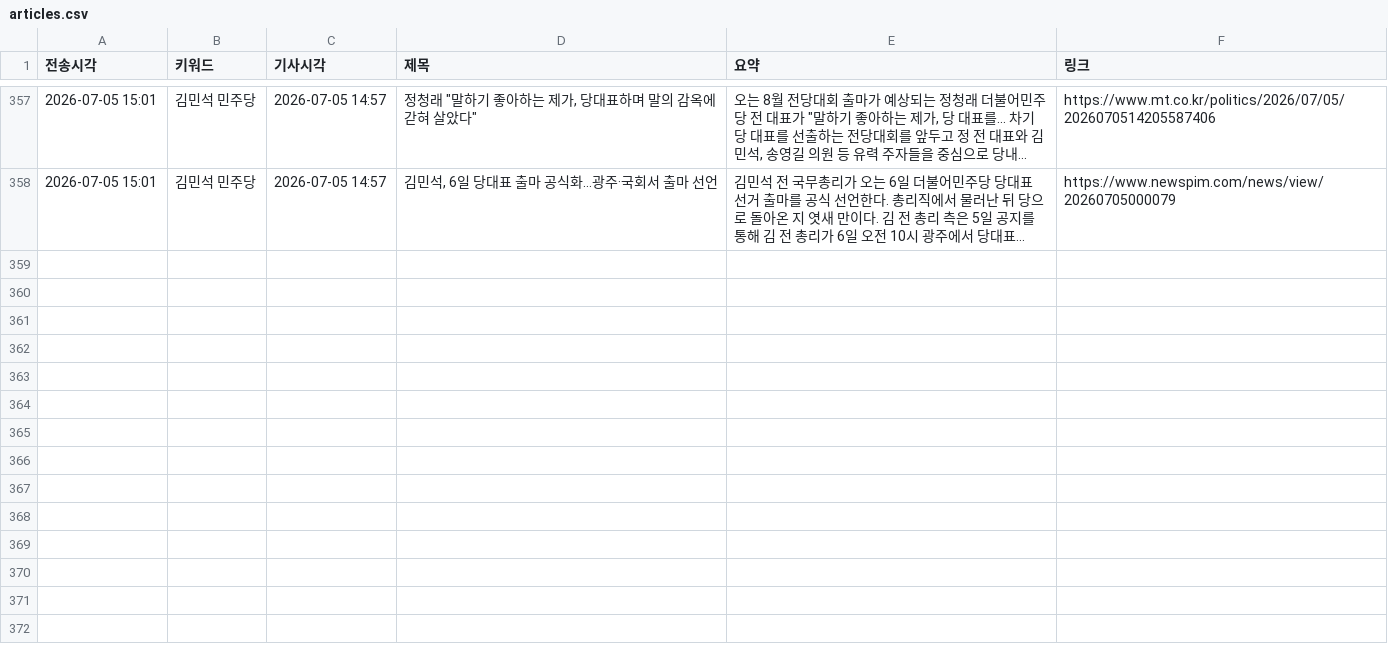
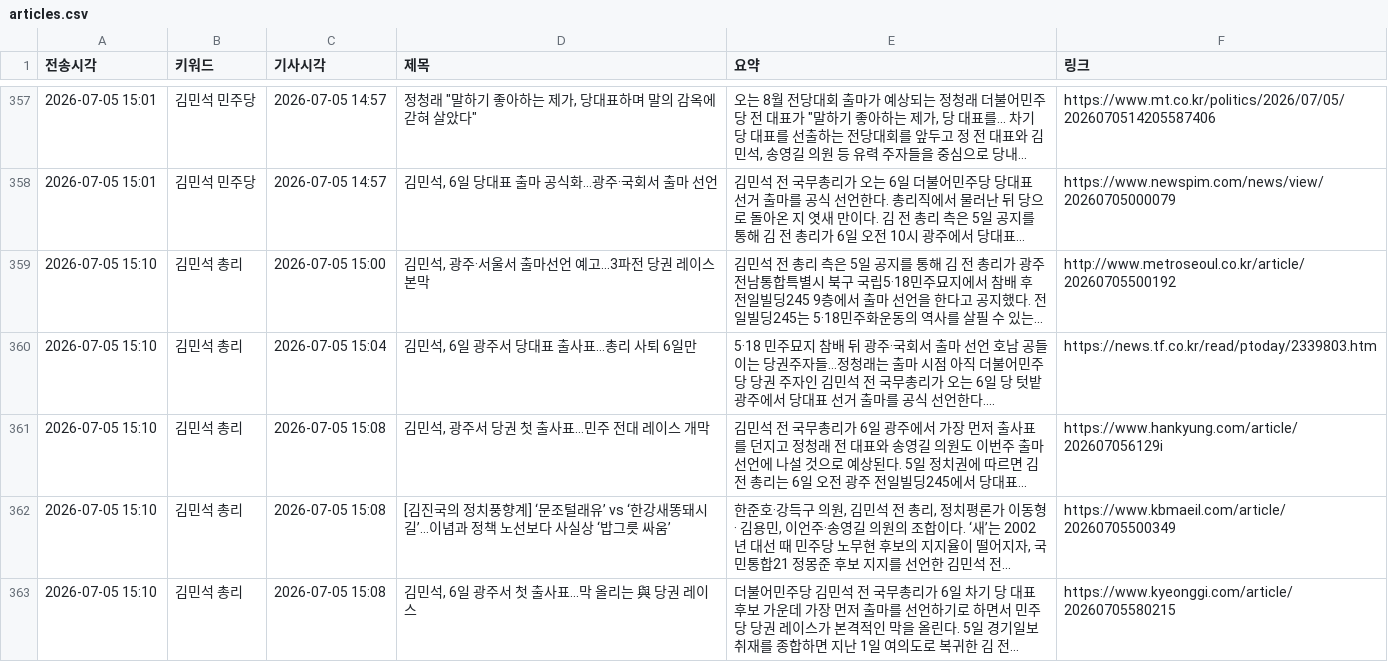
Before and after one commit to linphyca-sys/telegram-news-bot, a CSV file: articles.csv, drawn as a sheet; only a part is shown, gaps mark what is left out; the diff names each change by its address in the sheet, - before the commit and + after, or states it on an @@ line.

```diff
--- a/articles.csv
+++ b/articles.csv
+row 359: 2026-07-05 15:10 | 김민석 총리 | 2026-07-05 15:00 | 김민석, 광주·서울서 출마선언 예고…3파전 당권 레이스 본막 | 김민석 전 총리 측은 5일 공지를 통해 김 전 총리가 광주전남통합특별시 북구 국립5·18민주묘지에서 참배 후 전일빌딩245 9층에서 출마 선언을 한다고 공지했다. 전일빌딩245는 5·18민주화운동의 역사를 살필 수 있는... | http://www.metroseoul.co.kr/article/20260705500192
+row 360: 2026-07-05 15:10 | 김민석 총리 | 2026-07-05 15:04 | 김민석, 6일 광주서 당대표 출사표…총리 사퇴 6일만 | 5·18 민주묘지 참배 뒤 광주·국회서 출마 선언 호남 공들이는 당권주자들…정청래는 출마 시점 아직 더불어민주당 당권 주자인 김민석 전 국무총리가 오는 6일 당 텃밭 광주에서 당대표 선거 출마를 공식 선언한다.... | https://news.tf.co.kr/read/ptoday/2339803.htm
+row 361: 2026-07-05 15:10 | 김민석 총리 | 2026-07-05 15:08 | 김민석, 광주서 당권 첫 출사표…민주 전대 레이스 개막 | 김민석 전 국무총리가 6일 광주에서 가장 먼저 출사표를 던지고 정청래 전 대표와 송영길 의원도 이번주 출마 선언에 나설 것으로 예상된다. 5일 정치권에 따르면 김 전 총리는 6일 오전 광주 전일빌딩245에서 당대표... | https://www.hankyung.com/article/202607056129i
+row 362: 2026-07-05 15:10 | 김민석 총리 | 2026-07-05 15:08 | [김진국의 정치풍향계] ‘문조털래유’ vs ‘한강새똥돼시길’…이념과 정책 노선보다 사실상 ‘밥그릇 싸움’ | 한준호·강득구 의원, 김민석 전 총리, 정치평론가 이동형· 김용민, 이언주·송영길 의원의 조합이다. ‘새’는 2002년 대선 때 민주당 노무현 후보의 지지율이 떨어지자, 국민통합21 정몽준 후보 지지를 선언한 김민석 전... | https://www.kbmaeil.com/article/20260705500349
+row 363: 2026-07-05 15:10 | 김민석 총리 | 2026-07-05 15:08 | 김민석, 6일 광주서 첫 출사표...막 올리는 與 당권 레이스 | 더불어민주당 김민석 전 국무총리가 6일 차기 당 대표 후보 가운데 가장 먼저 출마를 선언하기로 하면서 민주당 당권 레이스가 본격적인 막을 올린다. 5일 경기일보 취재를 종합하면 지난 1일 여의도로 복귀한 김 전... | https://www.kyeonggi.com/article/20260705580215
```
Also changed, not shown: 1 other file.
